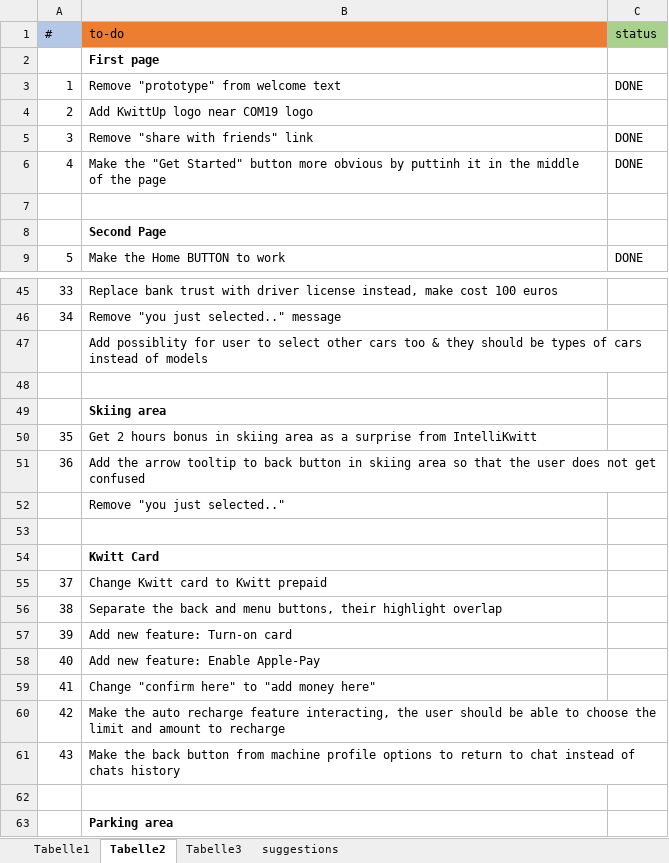
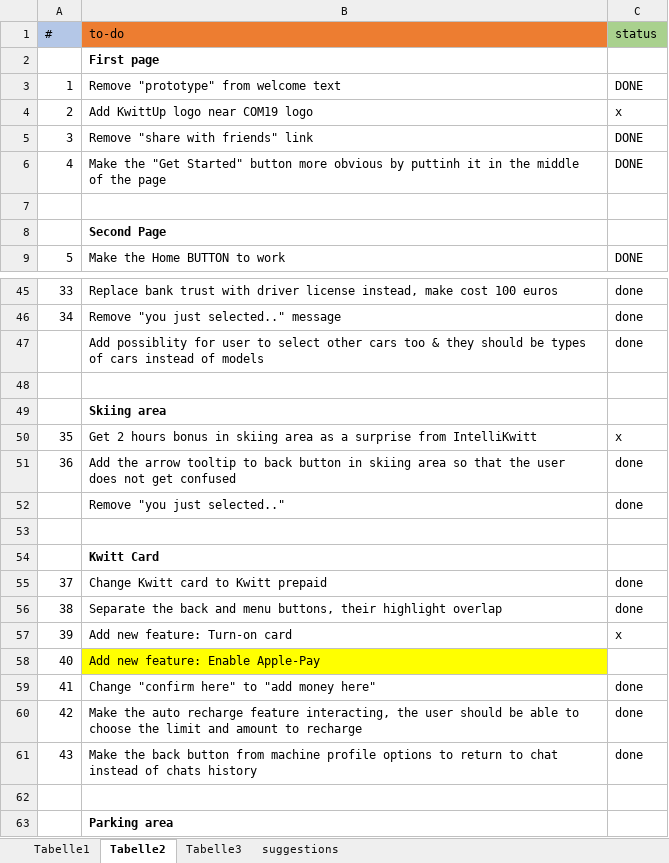
Before and after one commit to didagu/kwittup_ui_mockup, an Excel workbook: todo.xlsx, sheet Tabelle2, drawn as a sheet; only a part is shown, gaps mark what is left out; values as stored, in another font and other column widths than the file's, no borders; the diff covers the shown part only; the diff names each change by its address in the sheet, - before the commit and + after, or states it on an @@ line.

```diff
--- a/todo.xlsx (sheet Tabelle2)
+++ b/todo.xlsx (sheet Tabelle2)
-C4 (status): (empty)
+C4 (status): x
-C45:C47 (status): (empty)
+C45:C47 (status): done
-C50 (status): (empty)
+C50 (status): x
-C51:C52 (status): (empty)
+C51:C52 (status): done
-C55:C56 (status): (empty)
+C55:C56 (status): done
-C57 (status): (empty)
+C57 (status): x
-B58 fill: none
+B58 fill: #FFFF00
-C59:C61 (status): (empty)
+C59:C61 (status): done
```
Also changed, not shown: 16 edited cells elsewhere in this sheet, 3 other files.
